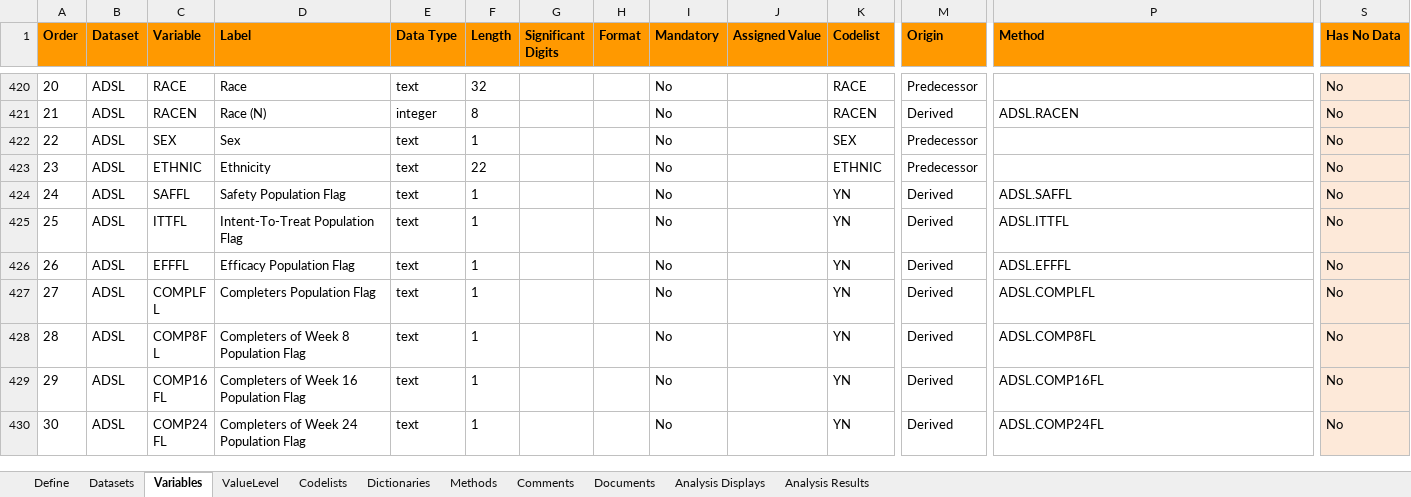
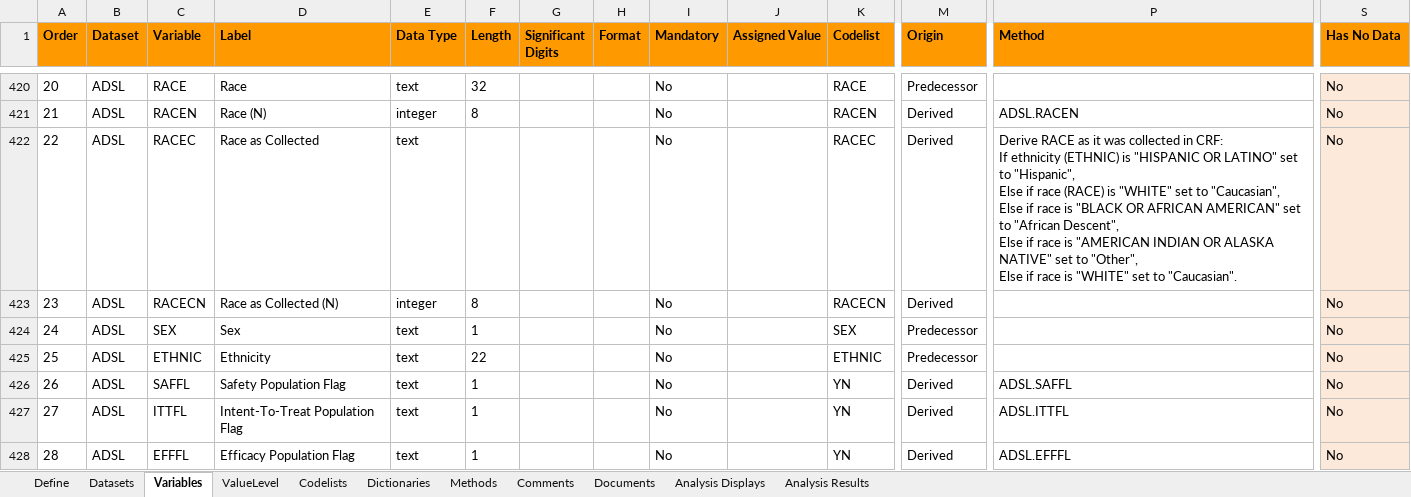
Before and after one commit to RConsortium/submissions-pilot7-synthetic-data, an Excel workbook: submission-pilot6/spec/pilot6-specs.xlsx, sheet Variables, drawn as a sheet; only a part is shown, gaps mark what is left out; the shorter side is filled out with more unchanged rows; values as stored, in another font and other column widths than the file's, no borders; charts and pictures not drawn; addresses are those after the commit; rows hold the shown columns only; ↵ is a line break in a cell; the diff names each change by its address in the sheet, - before the commit and + after, or states it on an @@ line.

```diff
--- a/submission-pilot6/spec/pilot6-specs.xlsx (sheet Variables)
+++ b/submission-pilot6/spec/pilot6-specs.xlsx (sheet Variables)
+row 422: 22 | ADSL | RACEC | Race as Collected | text |  |  |  | No |  | RACEC | Derived | Derive RACE as it was collected in CRF: ↵ If ethnicity (ETHNIC) is "HISPANIC OR LATINO" set to "Hispanic", ↵ Else if race (RACE) is "WHITE" set to "Caucasian", ↵ Else if race is "BLACK OR AFRICAN AMERICAN" set to "African Descent", ↵ Else if race is "AMERICAN INDIAN OR ALASKA NATIVE" set to "Other", ↵ Else if race is "WHITE" set to "Caucasian". | No
+row 423: 23 | ADSL | RACECN | Race as Collected (N) | integer | 8 |  |  | No |  | RACECN | Derived |  | No
@@ column A (Order) renumbered between rows 424 and 452 @@
```
Also changed, not shown: sheet Codelists, 7 other files.
